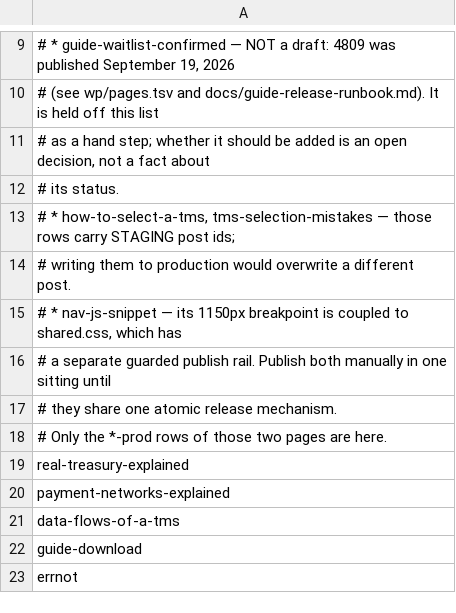
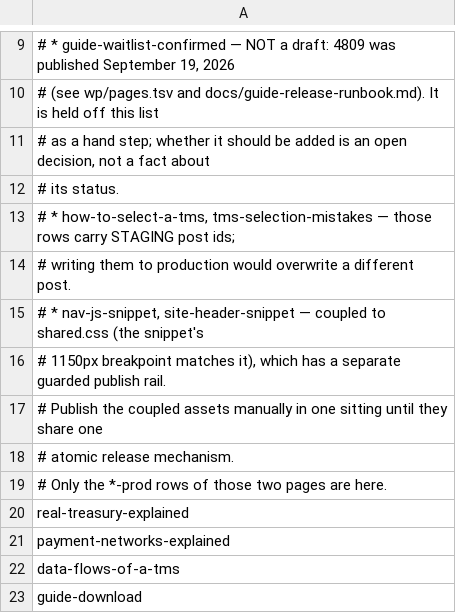
Before and after one commit to RealTreasury/rt-wordpress-content, a TSV file: wp/deploy.tsv, drawn as a sheet; only a part is shown, gaps mark what is left out; the shorter side is filled out with more unchanged rows.

Commit message:
fix: address review findings on ops/deploy-on-merge
The in-file list of rows deliberately excluded omits `site-header-snippet`, which `docs/deploy-on-merge.md` does name.

Automated repair by serena-pr-review. Separate commit by design — drop it with `git revert` without losing the work it repairs. Owner reviews and merges.

```diff
--- a/wp/deploy.tsv
+++ b/wp/deploy.tsv
@@ -14,5 +14,6 @@
 #     writing them to production would overwrite a different post.
-#   * nav-js-snippet — its 1150px breakpoint is coupled to shared.css, which has
-#     a separate guarded publish rail. Publish both manually in one sitting until
-#     they share one atomic release mechanism.
+#   * nav-js-snippet, site-header-snippet — coupled to shared.css (the snippet's
+#     1150px breakpoint matches it), which has a separate guarded publish rail.
+#     Publish the coupled assets manually in one sitting until they share one
+#     atomic release mechanism.
 # Only the *-prod rows of those two pages are here.
```
